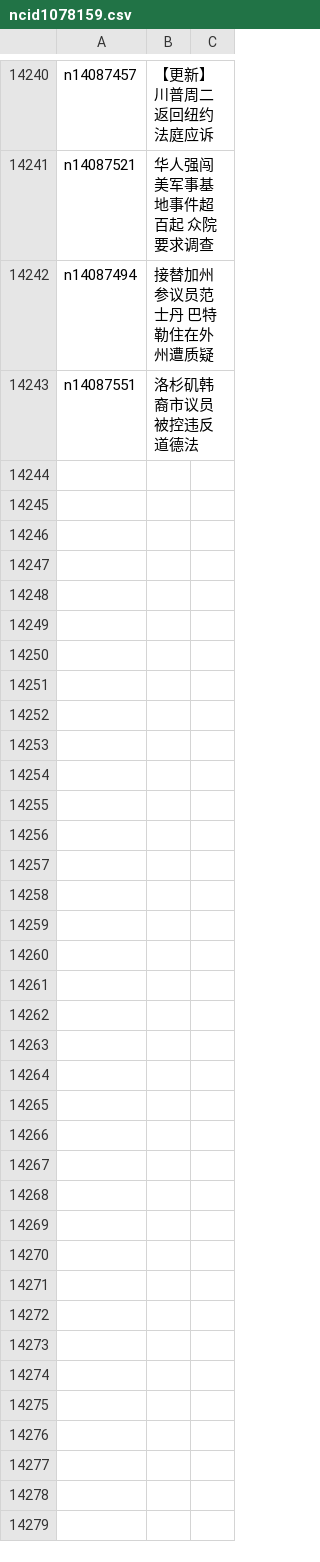
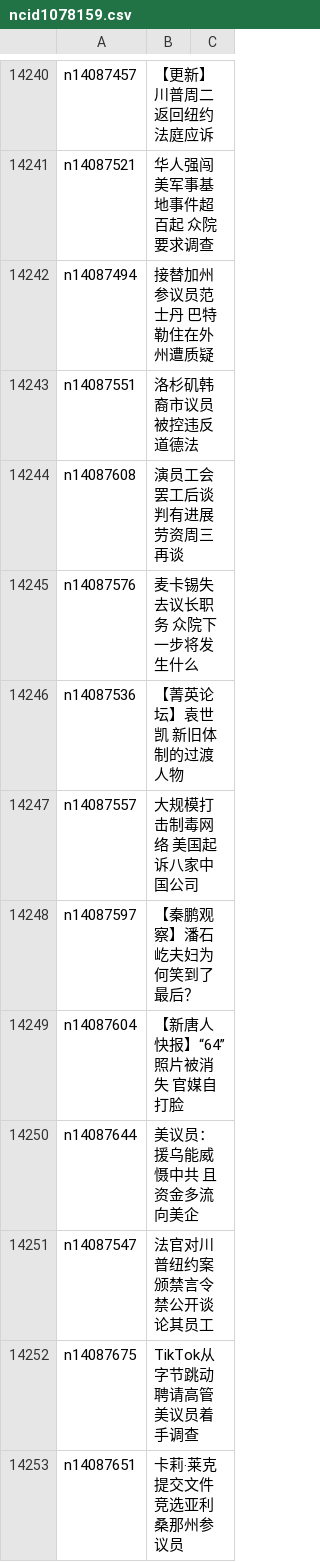
Before and after one commit to epic-marker/epoch-news, a CSV file: indexes/ncid1078159.csv, drawn as a sheet; only a part is shown, gaps mark what is left out.

```diff
--- a/indexes/ncid1078159.csv
+++ b/indexes/ncid1078159.csv
@@ -14243 +14243,11 @@ n14087494,接替加州参议员范士丹 巴特勒住在外州遭质疑
 n14087551,洛杉矶韩裔市议员被控违反道德法
+n14087608,演员工会罢工后谈判有进展 劳资周三再谈
+n14087576,麦卡锡失去议长职务 众院下一步将发生什么
+n14087536,【菁英论坛】袁世凯 新旧体制的过渡人物
+n14087557,大规模打击制毒网络 美国起诉八家中国公司
+n14087597,【秦鹏观察】潘石屹夫妇为何笑到了最后？
+n14087604,【新唐人快报】“64”照片被消失 官媒自打脸
+n14087644,美议员：援乌能威慑中共 且资金多流向美企
+n14087547,法官对川普纽约案颁禁言令 禁公开谈论其员工
+n14087675,TikTok从字节跳动聘请高管 美议员着手调查
+n14087651,卡莉‧莱克提交文件 竞选亚利桑那州参议员
```
Also changed, not shown: indexes/ncid1078158.csv, indexes/ncid1078160.csv, 53 other files.
